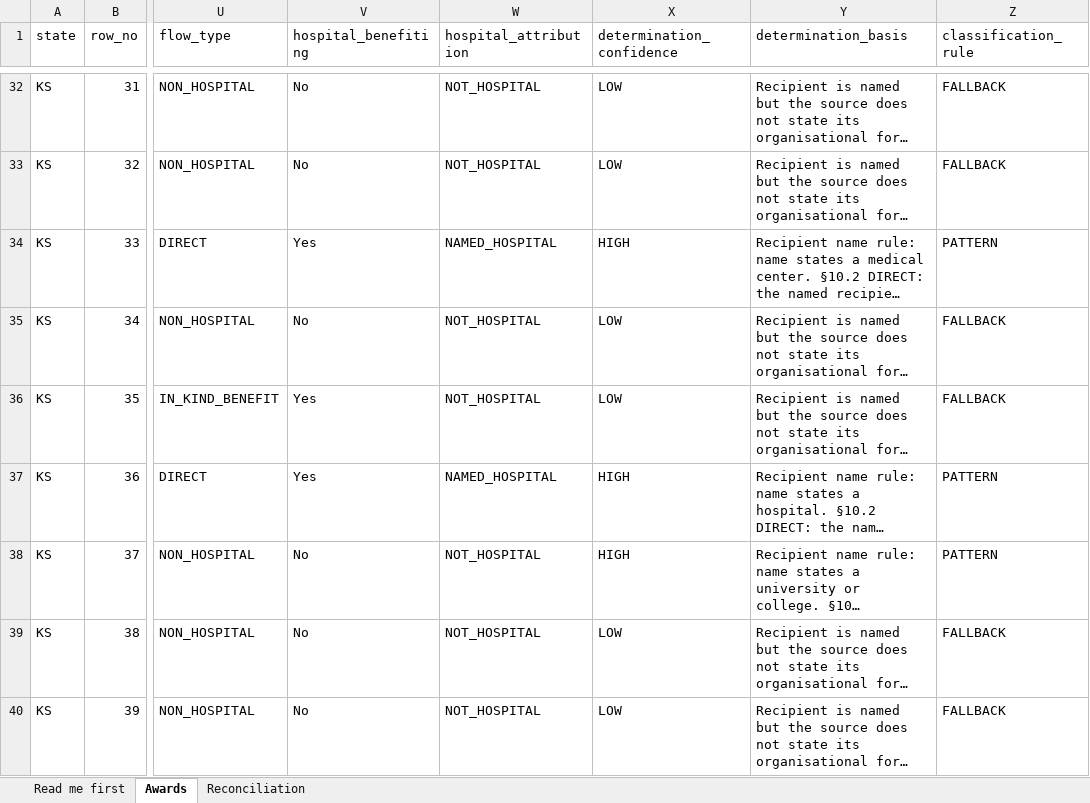
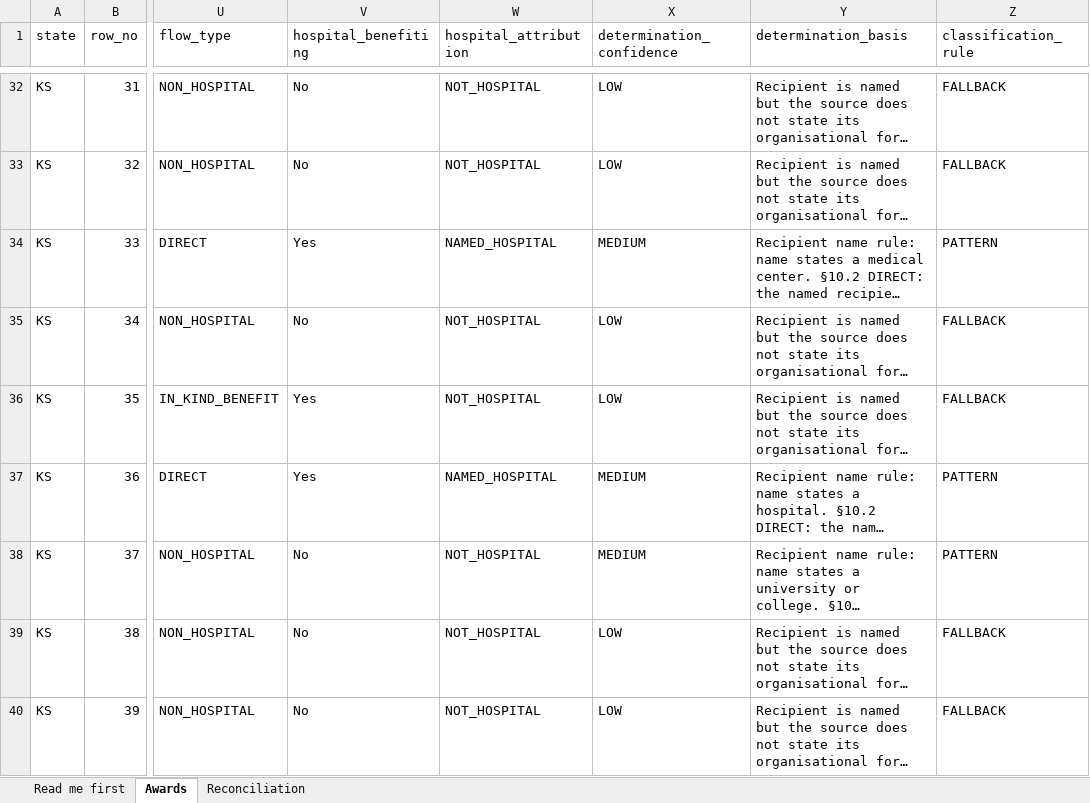
Before and after one commit to INicchitta12/RHTP_Tracker, an Excel workbook: KS_year1_awardees.xlsx, sheet Awards, drawn as a sheet; only a part is shown, gaps mark what is left out; long unchanged cells end in …; values as stored, in another font and other column widths than the file's, no borders; the diff covers the shown part only; the diff names each change by its address in the sheet, - before the commit and + after, or states it on an @@ line.

```diff
--- a/KS_year1_awardees.xlsx (sheet Awards)
+++ b/KS_year1_awardees.xlsx (sheet Awards)
-X34 (determination_confidence): HIGH
+X34 (determination_confidence): MEDIUM
-X37:X38 (determination_confidence): HIGH
+X37:X38 (determination_confidence): MEDIUM
```
Also changed, not shown: 2 added rows and 18 edited cells elsewhere in this sheet, sheet Read me first, sheet Reconciliation, MO_year1_awardees.xlsx, 20 other files.
